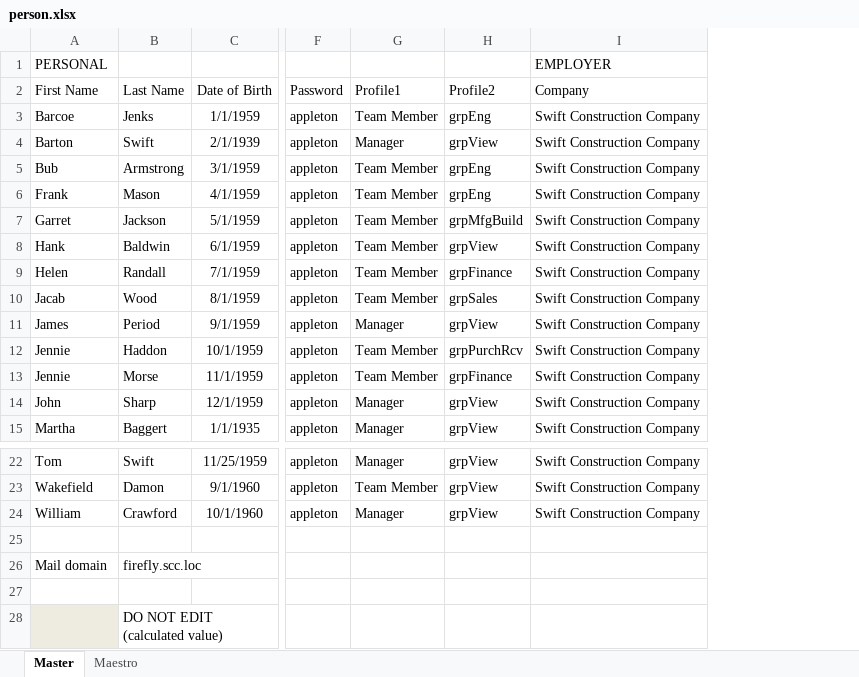
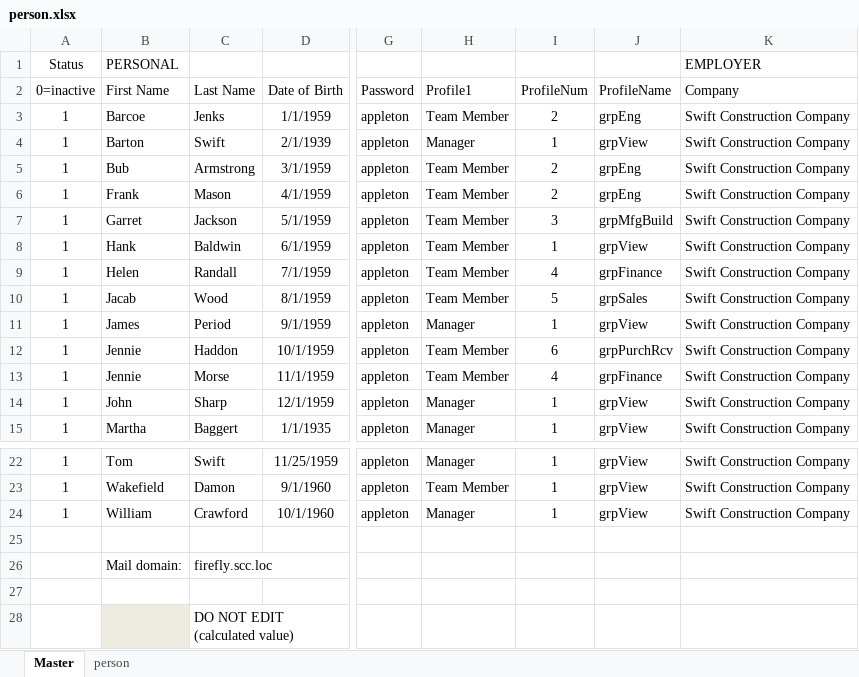
Before and after one commit to dalers/maestro, an Excel workbook: protected/data/excel/person.xlsx, sheet Master, drawn as a sheet; only a part is shown, gaps mark what is left out; values as stored, in another font and other column widths than the file's, no borders; addresses are those after the commit; the diff names each change by its address in the sheet, - before the commit and + after, or states it on an @@ line.

```diff
--- a/protected/data/excel/person.xlsx (sheet Master)
+++ b/protected/data/excel/person.xlsx (sheet Master)
-sheet tab: Maestro
+sheet tab: person
+column A (0=inactive), row 1: Status; rows 3-15: all 1; rows 22-24: all 1
+column I (ProfileNum), rows 3-15: 2 | 1 | 2 | 2 | 3 | 1 | 4 | 5 | 1 | 6 | 4 | 1 | 1; rows 22-24: all 1
-J2: Profile2
+J2: ProfileName
-B26 (First Name): Mail domain
+B26 (First Name): Mail domain:
```
Also changed, not shown: sheet person, formulas that keep their value, protected/data/excel/issue.xlsx, protected/data/excel/project.xlsx, 8 other files.
